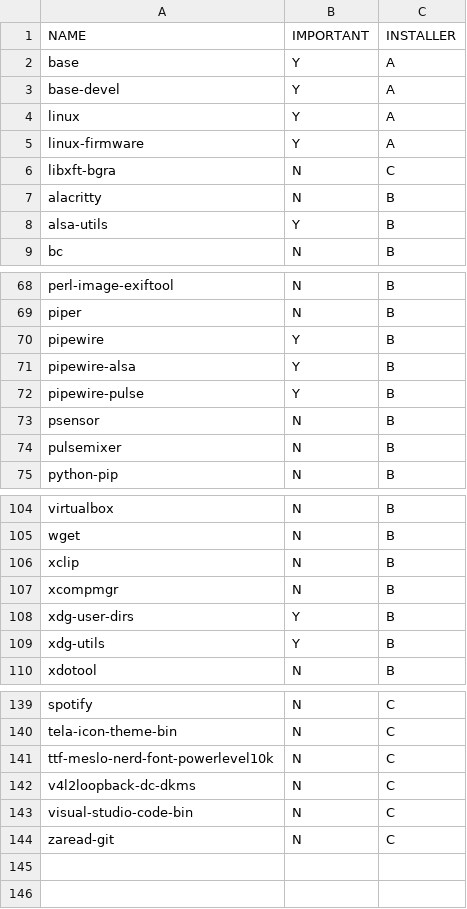
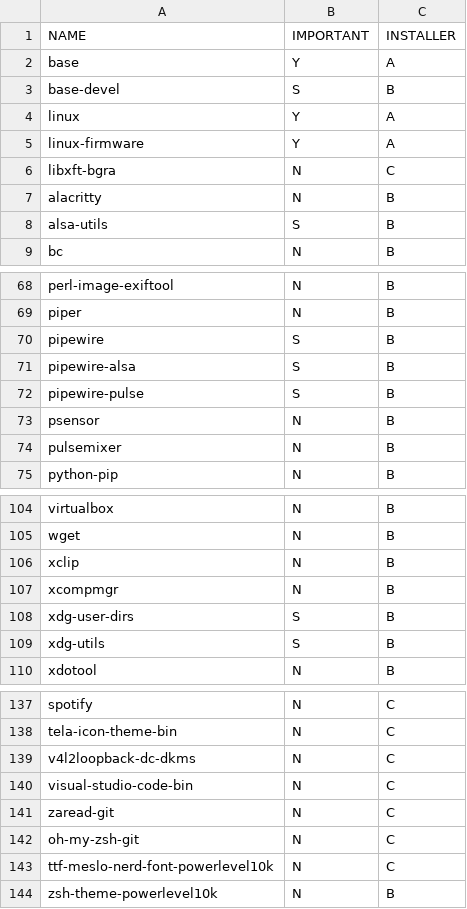
Before and after one commit to santilococo/calsais, a CSV file: packages.csv, drawn as a sheet; only a part is shown, gaps mark what is left out; the diff covers the shown part only.

Commit message:
Add semi-important packages and update packages.csv

```diff
--- a/packages.csv
+++ b/packages.csv
@@ -2,3 +2,3 @@ NAME,IMPORTANT,INSTALLER
 base,Y,A
-base-devel,Y,A
+base-devel,S,B
 linux,Y,A
@@ -7,3 +7,3 @@ libxft-bgra,N,C
 alacritty,N,B
-alsa-utils,Y,B
+alsa-utils,S,B
 bc,N,B
@@ -69,5 +69,5 @@ perl-image-exiftool,N,B
 piper,N,B
-pipewire,Y,B
-pipewire-alsa,Y,B
-pipewire-pulse,Y,B
+pipewire,S,B
+pipewire-alsa,S,B
+pipewire-pulse,S,B
 psensor,N,B
@@ -107,4 +107,4 @@ xclip,N,B
 xcompmgr,N,B
-xdg-user-dirs,Y,B
-xdg-utils,Y,B
+xdg-user-dirs,S,B
+xdg-utils,S,B
 xdotool,N,B
@@ -140,3 +138,2 @@ spotify,N,C
 tela-icon-theme-bin,N,C
-ttf-meslo-nerd-font-powerlevel10k,N,C
 v4l2loopback-dc-dkms,N,C
@@ -144 +141,4 @@ visual-studio-code-bin,N,C
 zaread-git,N,C
+oh-my-zsh-git,N,C
+ttf-meslo-nerd-font-powerlevel10k,N,C
+zsh-theme-powerlevel10k,N,B
```
Also changed, not shown: 2 edited cells elsewhere in this file, 1 other file.
